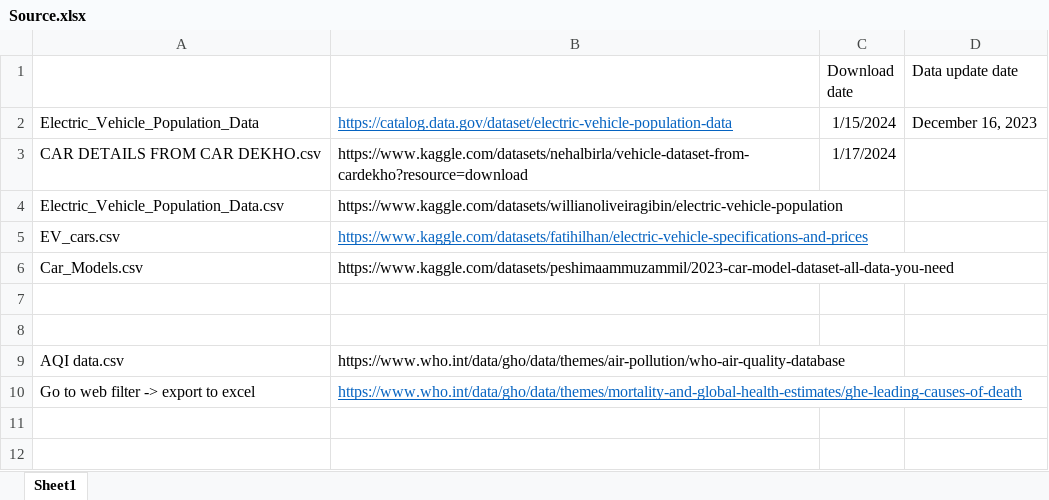
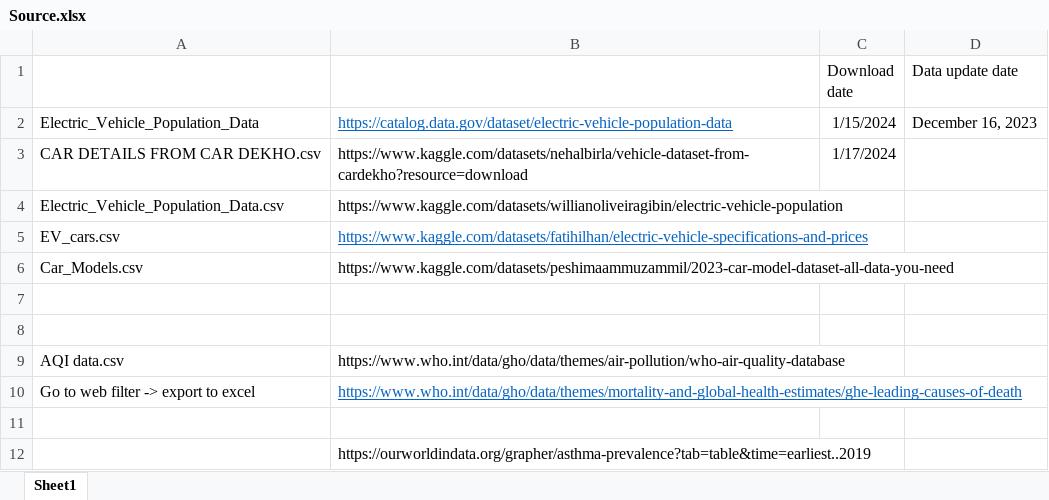
Before and after one commit to Nattie29/Capstone, an Excel workbook: References/Research Dataset/Source.xlsx, sheet Sheet1, drawn as a sheet; values as stored, in another font and other column widths than the file's, no borders; the diff names each change by its address in the sheet, - before the commit and + after, or states it on an @@ line.

```diff
--- a/References/Research Dataset/Source.xlsx (sheet Sheet1)
+++ b/References/Research Dataset/Source.xlsx (sheet Sheet1)
+row 11: (empty)
+row 12:  | https://ourworldindata.org/grapher/asthma-prevalence?tab=table&time=earliest..2019
```
Also changed, not shown: 13 other files.
